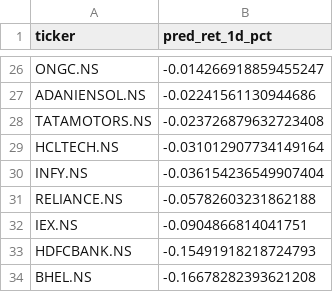
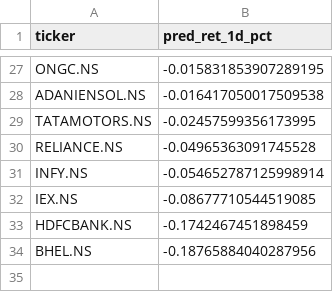
Before and after one commit to NGowthamKumar/Stock_Sentiment, a CSV file: data/predictions_nextday.csv, drawn as a sheet; only a part is shown, gaps mark what is left out; removed rows and columns are numbered as before the commit, all else as after; the diff covers the shown part only; the diff names each change by its address in the sheet, - before the commit and + after, or states it on an @@ line.

```diff
--- a/data/predictions_nextday.csv
+++ b/data/predictions_nextday.csv
-B27 (pred_ret_1d_pct): -0.014266918859455247
+B27 (pred_ret_1d_pct): -0.015831853907289195
-B28 (pred_ret_1d_pct): -0.02241561130944686
+B28 (pred_ret_1d_pct): -0.016417050017509538
-B29 (pred_ret_1d_pct): -0.023726879632723408
+B29 (pred_ret_1d_pct): -0.02457599356173995
-row 29: HCLTECH.NS | -0.031012907734149164
-row 30: INFY.NS | -0.036154236549907404
-B30 (pred_ret_1d_pct): -0.05782603231862188
+B30 (pred_ret_1d_pct): -0.04965363091745528
+row 31: INFY.NS | -0.054652787125998914
-B32 (pred_ret_1d_pct): -0.0904866814041751
+B32 (pred_ret_1d_pct): -0.08677710544519085
-B33 (pred_ret_1d_pct): -0.15491918218724793
+B33 (pred_ret_1d_pct): -0.1742467451898459
-B34 (pred_ret_1d_pct): -0.16678282393621208
+B34 (pred_ret_1d_pct): -0.18765884040287956
```
Also changed, not shown: 12 added rows, 11 removed rows and 10 edited cells elsewhere in this file, data/history/stock_sentiment_summary_history.csv, data/stock_sentiment_summary.csv, 2 other files.
